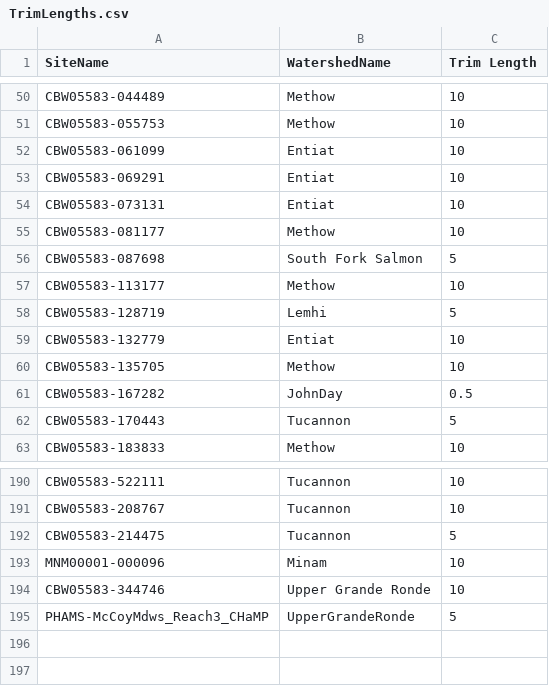
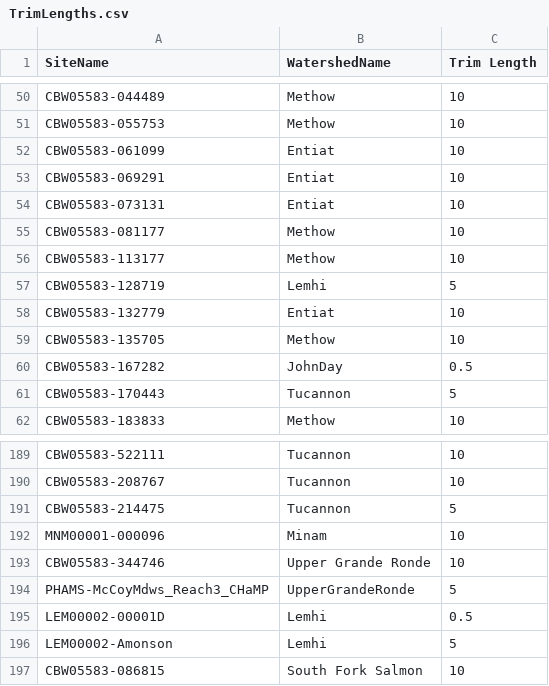
Before and after one commit to SouthForkResearch/Hydraulic-Modeling, a CSV file: TrimLengths.csv, drawn as a sheet; only a part is shown, gaps mark what is left out; removed rows and columns are numbered as before the commit, all else as after; the diff names each change by its address in the sheet, - before the commit and + after, or states it on an @@ line.

```diff
--- a/TrimLengths.csv
+++ b/TrimLengths.csv
-row 56: CBW05583-087698 | South Fork Salmon | 5
+row 195: LEM00002-00001D | Lemhi | 0.5
+row 196: LEM00002-Amonson | Lemhi | 5
+row 197: CBW05583-086815 | South Fork Salmon | 10
```
Also changed, not shown: 2 other files.
